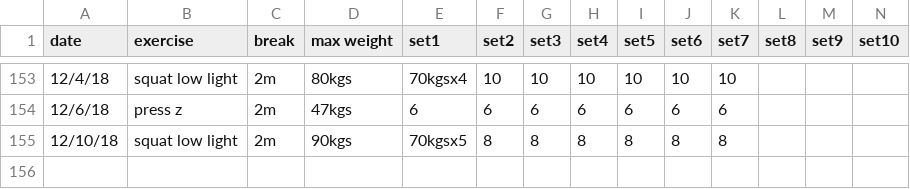
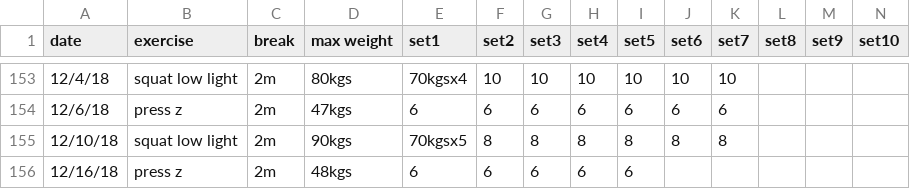
Before and after one commit to solenoid/exercise, a CSV file: 2018.csv, drawn as a sheet; only a part is shown, gaps mark what is left out; the diff names each change by its address in the sheet, - before the commit and + after, or states it on an @@ line.

Commit message:
felt good and had taken off the week because of job stuff and also being sick mid week

```diff
--- a/2018.csv
+++ b/2018.csv
+row 156: 12/16/18 | press z | 2m | 48kgs | 6 | 6 | 6 | 6 | 6
```
